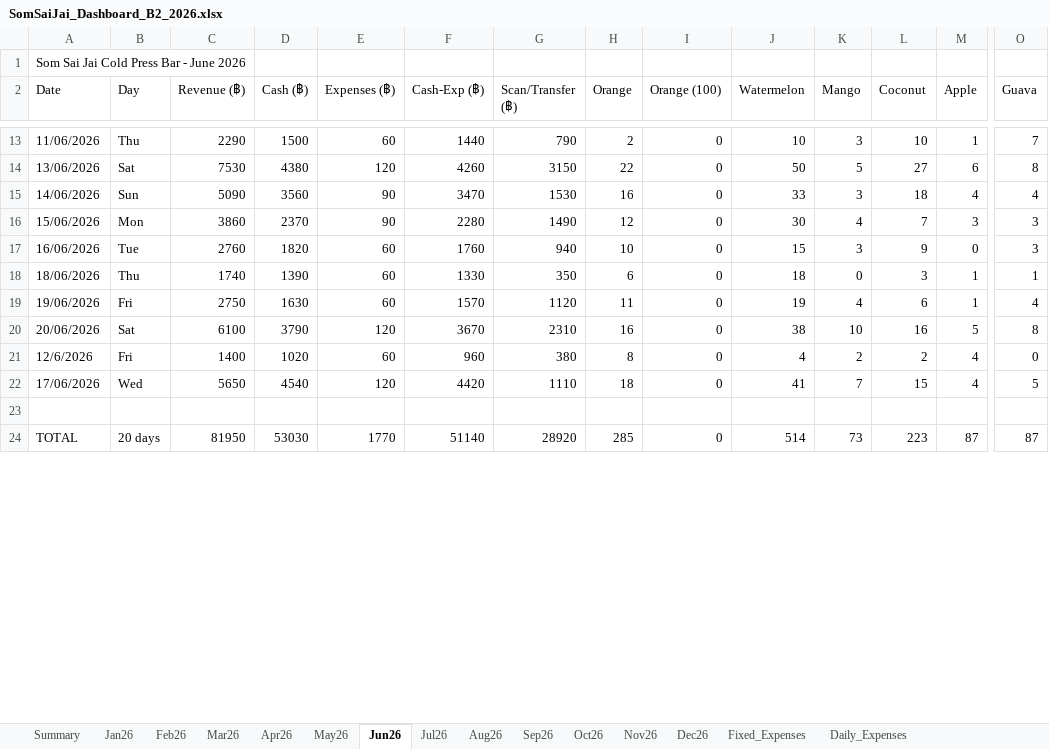
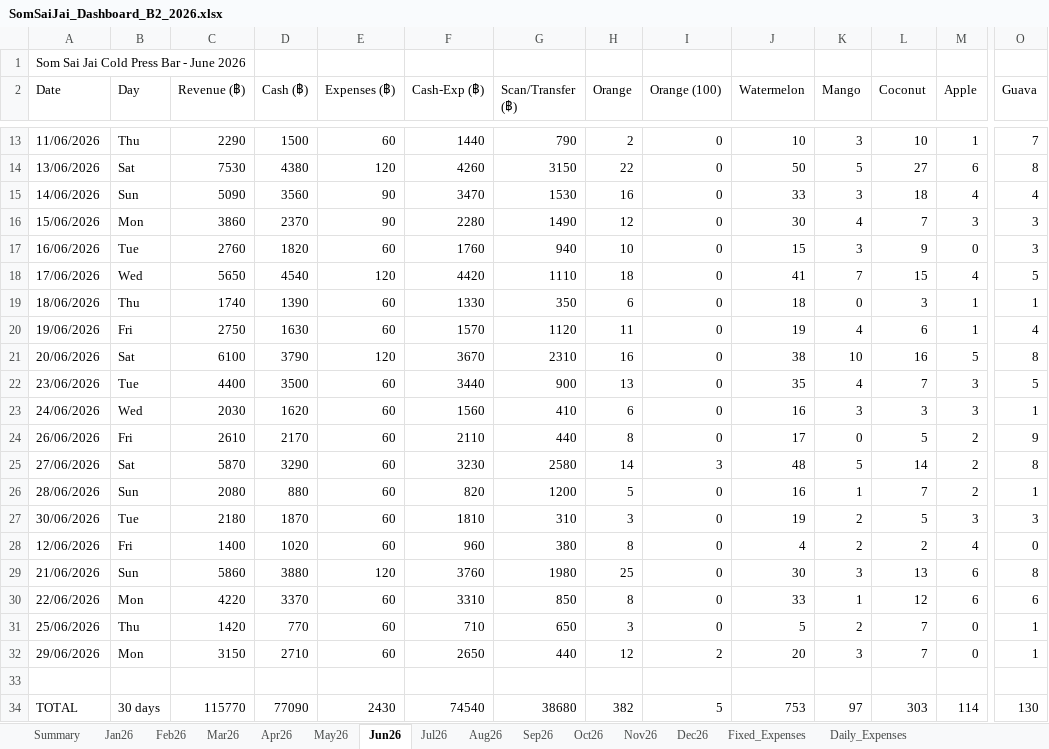
Before and after one commit to metasith-blessme/Somsaijai-Dashboard, an Excel workbook: 3_Automation_Dashboard/SomSaiJai_Dashboard_B2_2026.xlsx, sheet Jun26, drawn as a sheet; only a part is shown, gaps mark what is left out; values as stored, in another font and other column widths than the file's, no borders; addresses are those after the commit; rows hold the shown columns only; the diff covers the shown part only; the diff names each change by its address in the sheet, - before the commit and + after, or states it on an @@ line.

```diff
--- a/3_Automation_Dashboard/SomSaiJai_Dashboard_B2_2026.xlsx (sheet Jun26)
+++ b/3_Automation_Dashboard/SomSaiJai_Dashboard_B2_2026.xlsx (sheet Jun26)
@@ row 22 moved to row 18: 17/06/2026 @@
+row 22: 23/06/2026 | Tue | 4400 | 3500 | 60 | 3440 | 900 | 13 | 0 | 35 | 4 | 7 | 3 | 5
+row 23: 24/06/2026 | Wed | 2030 | 1620 | 60 | 1560 | 410 | 6 | 0 | 16 | 3 | 3 | 3 | 1
+row 24: 26/06/2026 | Fri | 2610 | 2170 | 60 | 2110 | 440 | 8 | 0 | 17 | 0 | 5 | 2 | 9
+row 25: 27/06/2026 | Sat | 5870 | 3290 | 60 | 3230 | 2580 | 14 | 3 | 48 | 5 | 14 | 2 | 8
+row 26: 28/06/2026 | Sun | 2080 | 880 | 60 | 820 | 1200 | 5 | 0 | 16 | 1 | 7 | 2 | 1
+row 27: 30/06/2026 | Tue | 2180 | 1870 | 60 | 1810 | 310 | 3 | 0 | 19 | 2 | 5 | 3 | 3
-A28 (Date): 12/6/2026
+A28 (Date): 12/06/2026
+row 29: 21/06/2026 | Sun | 5860 | 3880 | 120 | 3760 | 1980 | 25 | 0 | 30 | 3 | 13 | 6 | 8
+row 30: 22/06/2026 | Mon | 4220 | 3370 | 60 | 3310 | 850 | 8 | 0 | 33 | 1 | 12 | 6 | 6
+row 31: 25/06/2026 | Thu | 1420 | 770 | 60 | 710 | 650 | 3 | 0 | 5 | 2 | 7 | 0 | 1
+row 32: 29/06/2026 | Mon | 3150 | 2710 | 60 | 2650 | 440 | 12 | 2 | 20 | 3 | 7 | 0 | 1
-B34 (Day): 20 days
+B34 (Day): 30 days
-C34 (Revenue (฿)): 81950
+C34 (Revenue (฿)): 115770
-D34 (Cash (฿)): 53030
+D34 (Cash (฿)): 77090
-E34 (Expenses (฿)): 1770
+E34 (Expenses (฿)): 2430
-F34 (Cash-Exp (฿)): 51140
+F34 (Cash-Exp (฿)): 74540
-G34 (Scan/Transfer (฿)): 28920
+G34 (Scan/Transfer (฿)): 38680
-H34 (Orange): 285
+H34 (Orange): 382
-I34 (Orange (100)): 0
+I34 (Orange (100)): 5
-J34 (Watermelon): 514
+J34 (Watermelon): 753
-K34 (Mango): 73
+K34 (Mango): 97
-L34 (Coconut): 223
+L34 (Coconut): 303
-M34 (Apple): 87
+M34 (Apple): 114
-O34 (Guava): 87
+O34 (Guava): 130
```
Also changed, not shown: 36 edited cells elsewhere in this sheet, sheet Daily_Expenses, 3_Automation_Dashboard/SomSaiJai_Dashboard_B1_2026.xlsx, 6 other files.
